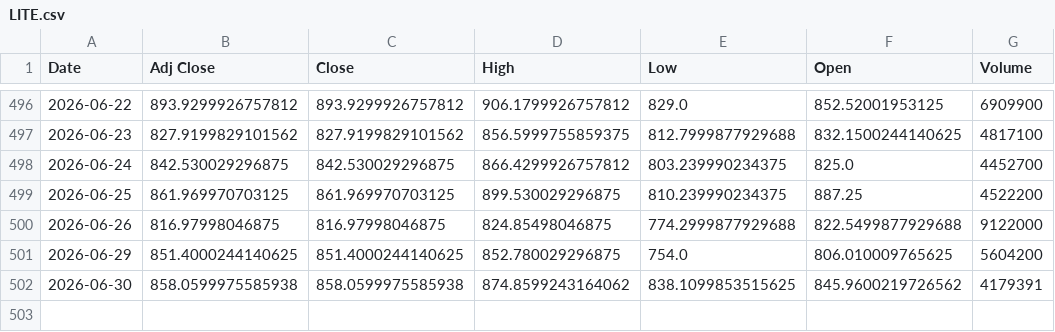
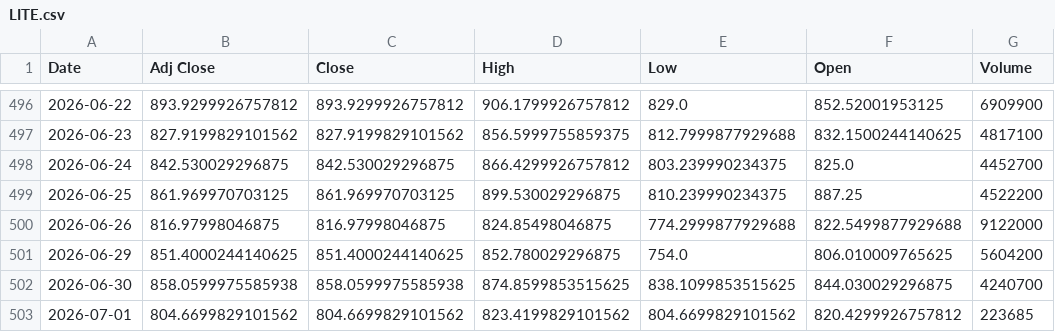
Before and after one commit to Russell3482/Momentum-Trading-Board, a CSV file: data/prices/LITE.csv, drawn as a sheet; only a part is shown, gaps mark what is left out.

```diff
--- a/data/prices/LITE.csv
+++ b/data/prices/LITE.csv
@@ -501,2 +501,3 @@ Date,Adj Close,Close,High,Low,Open,Volume
 2026-06-29,851.4000244140625,851.4000244140625,852.780029296875,754.0,806.010009765625,5604200
-2026-06-30,858.0599975585938,858.0599975585938,874.8599243164062,838.1099853515625,845.9600219726562,4179391
+2026-06-30,858.0599975585938,858.0599975585938,874.8599853515625,838.1099853515625,844.030029296875,4240700
+2026-07-01,804.6699829101562,804.6699829101562,823.4199829101562,804.6699829101562,820.4299926757812,223685
```
Also changed, not shown: data/prices/AMD.csv, data/prices/AVGO.csv, 18 other files.
